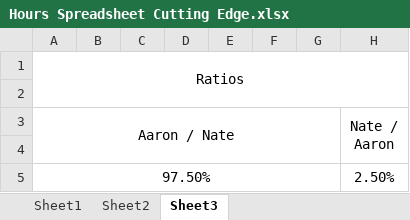
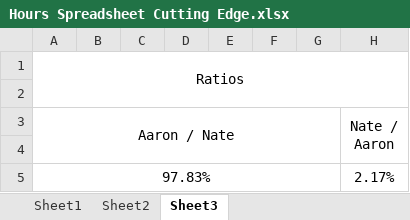
Before and after one commit to Cutting-Edge-Lawn-Technologies/App, an Excel workbook: Hours Spreadsheet Cutting Edge.xlsx, sheet Sheet3, drawn as a sheet; values as stored, in another font and other column widths than the file's, no borders; removed rows and columns are numbered as before the commit, all else as after; the diff names each change by its address in the sheet, - before the commit and + after, or states it on an @@ line.

```diff
--- a/Hours Spreadsheet Cutting Edge.xlsx (sheet Sheet3)
+++ b/Hours Spreadsheet Cutting Edge.xlsx (sheet Sheet3)
-row 5: 97.50% |  |  |  |  |  |  | 2.50%
+row 5: 97.83% |  |  |  |  |  |  | 2.17%
```
Also changed, not shown: sheet Sheet1, 54 other files.
